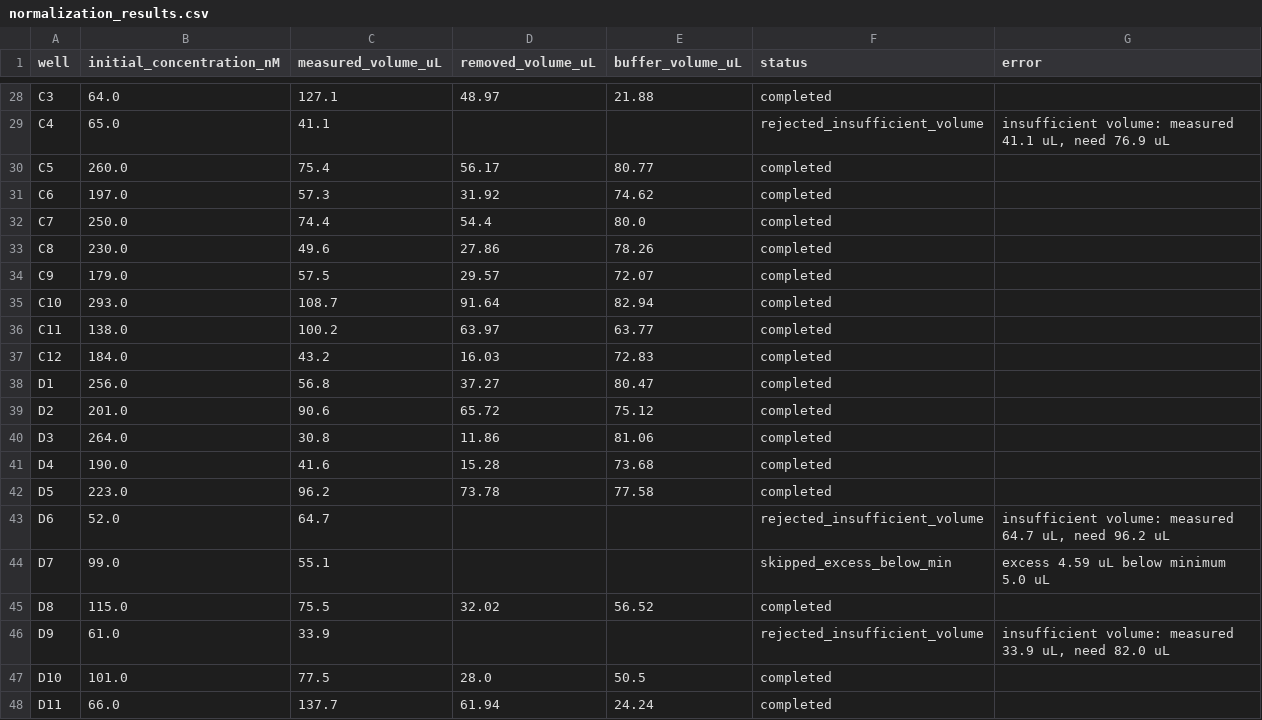
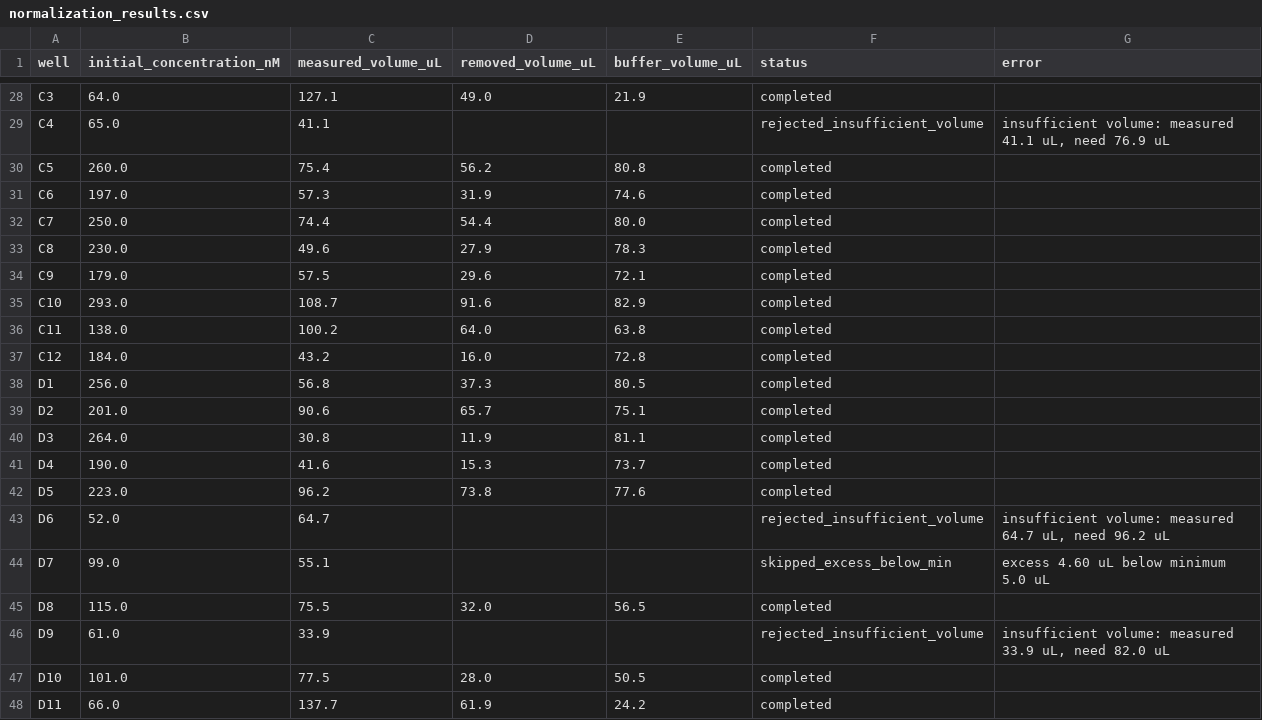
Before and after one commit to WilliamBru4132/96-well_normalization, a CSV file: run_results/example_run/normalization_results.csv, drawn as a sheet; only a part is shown, gaps mark what is left out; the diff covers the shown part only; the diff names each change by its address in the sheet, - before the commit and + after, or states it on an @@ line.

```diff
--- a/run_results/example_run/normalization_results.csv
+++ b/run_results/example_run/normalization_results.csv
-D28 (removed_volume_uL): 48.97
+D28 (removed_volume_uL): 49.0
-E28 (buffer_volume_uL): 21.88
+E28 (buffer_volume_uL): 21.9
-D30 (removed_volume_uL): 56.17
+D30 (removed_volume_uL): 56.2
-E30 (buffer_volume_uL): 80.77
+E30 (buffer_volume_uL): 80.8
-D31 (removed_volume_uL): 31.92
+D31 (removed_volume_uL): 31.9
-E31 (buffer_volume_uL): 74.62
+E31 (buffer_volume_uL): 74.6
-D33 (removed_volume_uL): 27.86
+D33 (removed_volume_uL): 27.9
-E33 (buffer_volume_uL): 78.26
+E33 (buffer_volume_uL): 78.3
-D34 (removed_volume_uL): 29.57
+D34 (removed_volume_uL): 29.6
-E34 (buffer_volume_uL): 72.07
+E34 (buffer_volume_uL): 72.1
-D35 (removed_volume_uL): 91.64
+D35 (removed_volume_uL): 91.6
-E35 (buffer_volume_uL): 82.94
+E35 (buffer_volume_uL): 82.9
-D36 (removed_volume_uL): 63.97
+D36 (removed_volume_uL): 64.0
-E36 (buffer_volume_uL): 63.77
+E36 (buffer_volume_uL): 63.8
-D37 (removed_volume_uL): 16.03
+D37 (removed_volume_uL): 16.0
-E37 (buffer_volume_uL): 72.83
+E37 (buffer_volume_uL): 72.8
-D38 (removed_volume_uL): 37.27
+D38 (removed_volume_uL): 37.3
-E38 (buffer_volume_uL): 80.47
+E38 (buffer_volume_uL): 80.5
-D39 (removed_volume_uL): 65.72
+D39 (removed_volume_uL): 65.7
-E39 (buffer_volume_uL): 75.12
+E39 (buffer_volume_uL): 75.1
-D40 (removed_volume_uL): 11.86
+D40 (removed_volume_uL): 11.9
-E40 (buffer_volume_uL): 81.06
+E40 (buffer_volume_uL): 81.1
-D41 (removed_volume_uL): 15.28
+D41 (removed_volume_uL): 15.3
-E41 (buffer_volume_uL): 73.68
+E41 (buffer_volume_uL): 73.7
-D42 (removed_volume_uL): 73.78
+D42 (removed_volume_uL): 73.8
-E42 (buffer_volume_uL): 77.58
+E42 (buffer_volume_uL): 77.6
-G44 (error): excess 4.59 uL below minimum 5.0 uL
+G44 (error): excess 4.60 uL below minimum 5.0 uL
-D45 (removed_volume_uL): 32.02
+D45 (removed_volume_uL): 32.0
-E45 (buffer_volume_uL): 56.52
+E45 (buffer_volume_uL): 56.5
-D48 (removed_volume_uL): 61.94
+D48 (removed_volume_uL): 61.9
-E48 (buffer_volume_uL): 24.24
+E48 (buffer_volume_uL): 24.2
```
Also changed, not shown: 118 edited cells elsewhere in this file, 3 other files.
